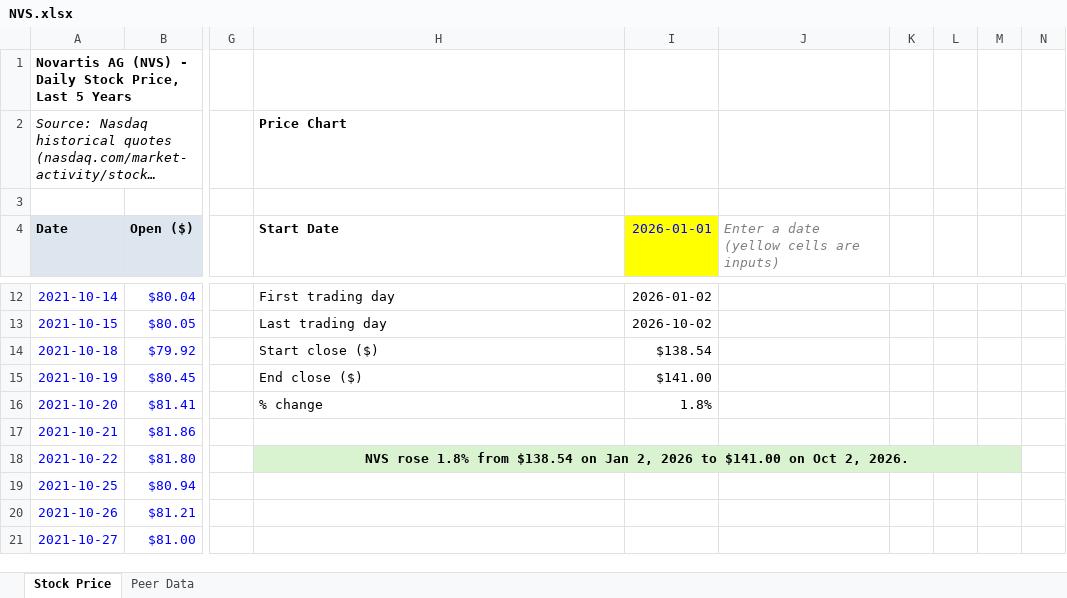
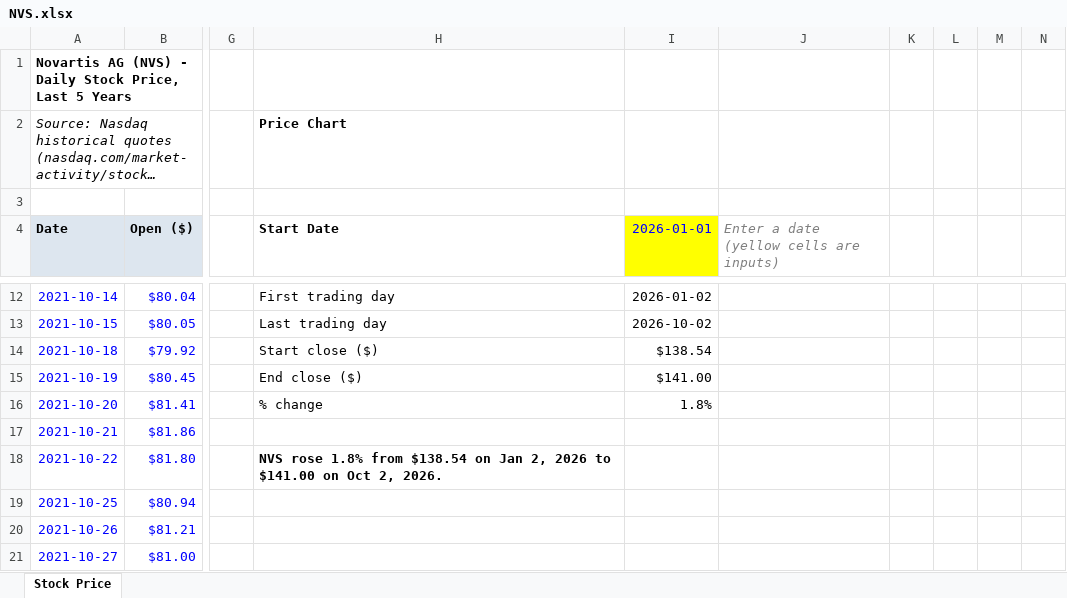
Before and after one commit to HerbieRun/biopharma-financial-models, an Excel workbook: models/NVS.xlsx, sheet Stock Price, drawn as a sheet; only a part is shown, gaps mark what is left out; long unchanged cells end in …; values as stored, in another font and other column widths than the file's, no borders; charts and pictures and conditional formats not drawn; the diff names each change by its address in the sheet, - before the commit and + after, or states it on an @@ line.

```diff
--- a/models/NVS.xlsx (sheet Stock Price)
+++ b/models/NVS.xlsx (sheet Stock Price)
@@ sheet tab hidden: Peer Data @@
-H18:M18 fill: #D9F2D0
+H18:M18 fill: none
-H18 alignment: center
+H18 alignment: left
-H18:M18 merged
```
Also changed, not shown: charts or pictures, 1 other file.
